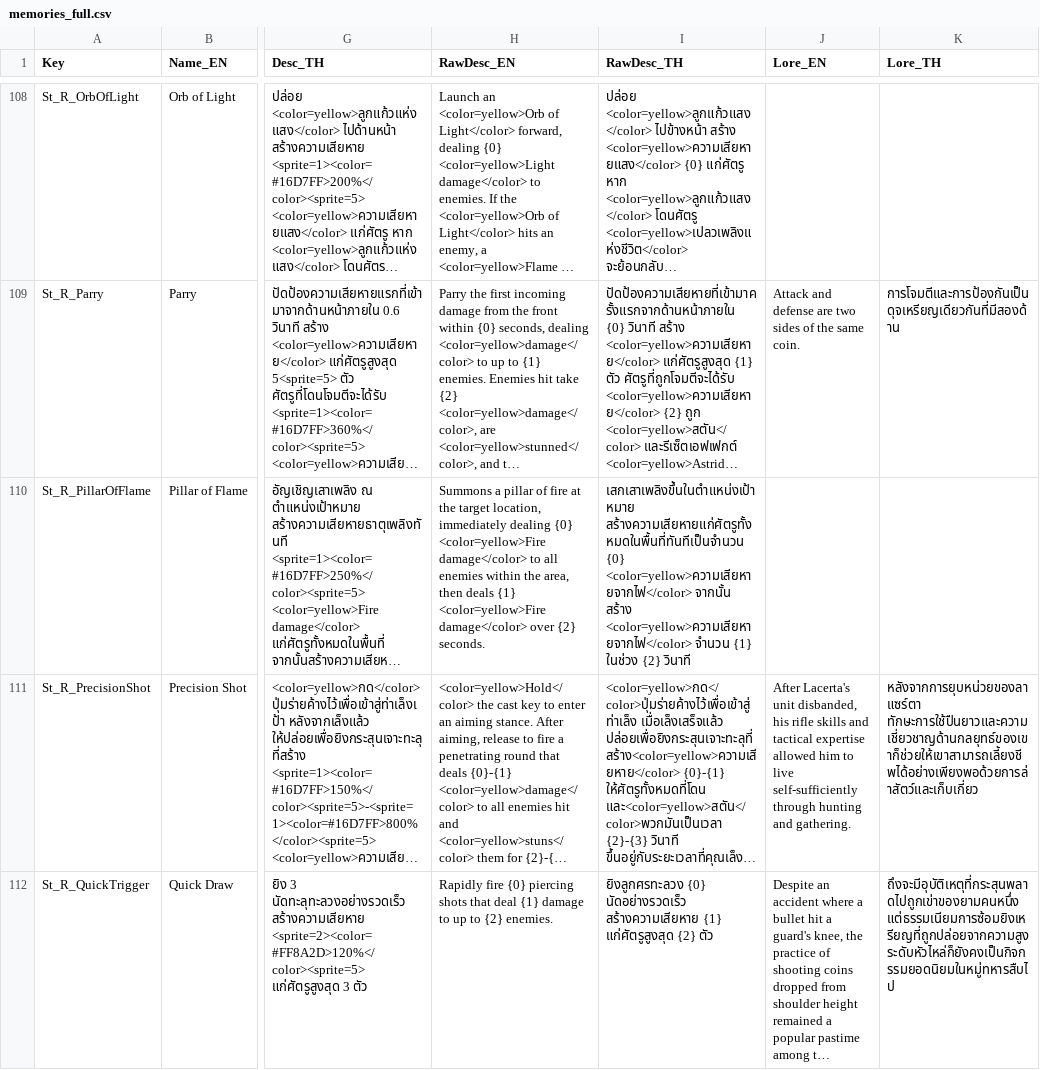
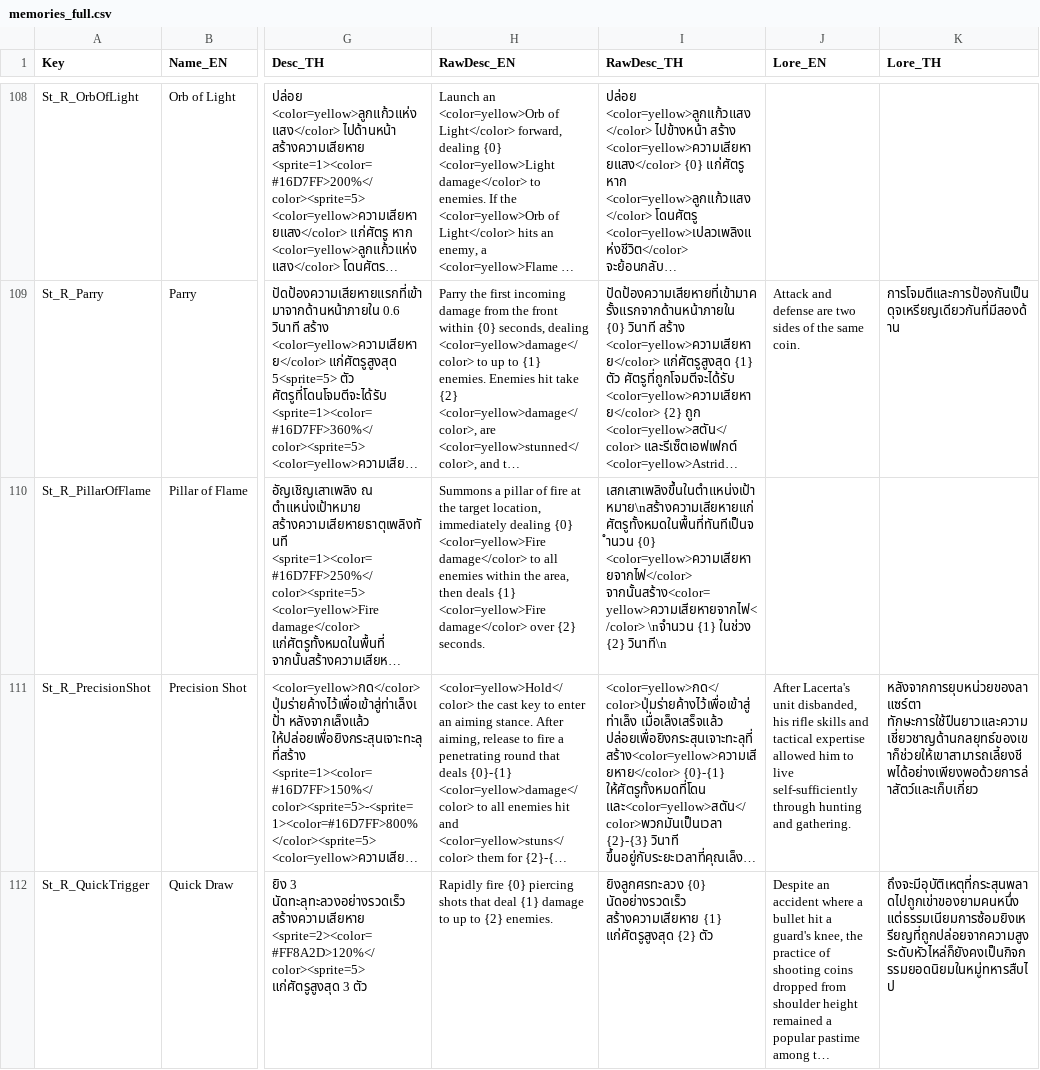
Before and after one commit to panwan1040/ThaiTranslation, a CSV file: translations/memories_full.csv, drawn as a sheet; only a part is shown, gaps mark what is left out; long unchanged cells end in …; the diff covers the shown part only; the diff names each change by its address in the sheet, - before the commit and + after, or states it on an @@ line.

```diff
--- a/translations/memories_full.csv
+++ b/translations/memories_full.csv
-I110 (RawDesc_TH): เสกเสาเพลิงขึ้นในตำแหน่งเป้าหมาย สร้างความเสียหายแก่ศัตรูทั้งหมดในพื้นที่ทันทีเป็นจำนวน {0} <color=yellow>ความเสียหายจากไฟ</color> จากนั้น สร้าง <color=yellow>ความเสียหายจากไฟ</color> จำนวน {1} ในช่วง {2} วินาที
+I110 (RawDesc_TH): เสกเสาเพลิงขึ้นในตำแหน่งเป้าหมาย\nสร้างความเสียหายแก่ศัตรูทั้งหมดในพื้นที่ทันทีเป็นจำนวน {0} <color=yellow>ความเสียหายจากไฟ</color> จากนั้นสร้าง<color=yellow>ความเสียหายจากไฟ</color> \nจำนวน {1} ในช่วง {2} วินาที\n
```
Also changed, not shown: 10 edited cells elsewhere in this file, 2 other files.
